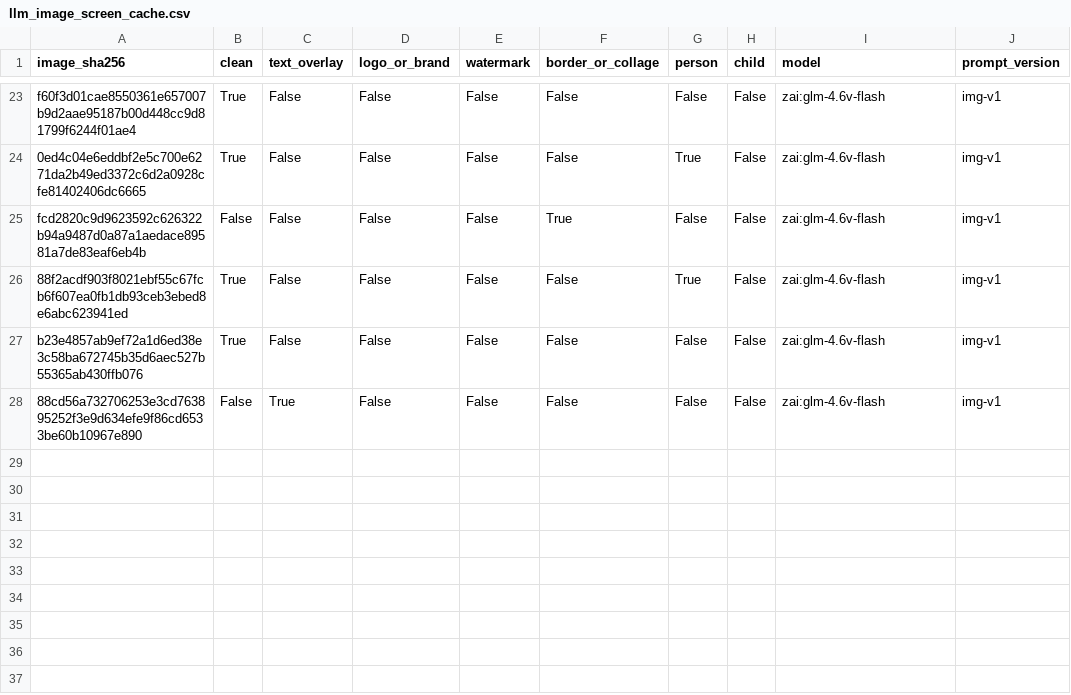
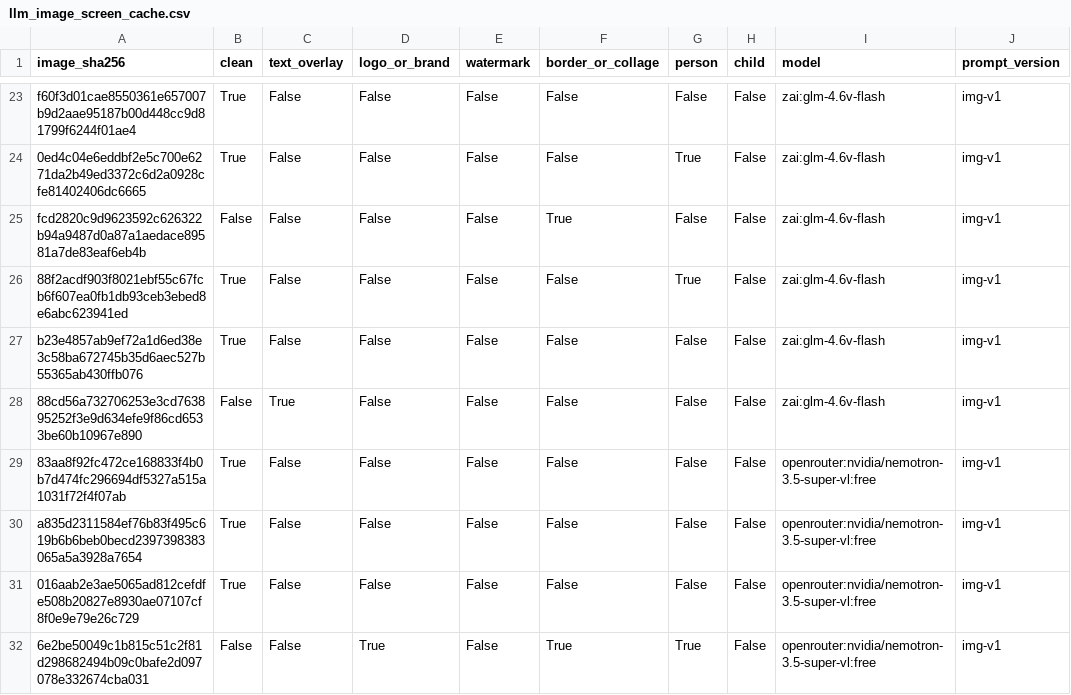
Before and after one commit to usman9114/drop-shipping-, a CSV file: warehouse/seeds/llm_image_screen_cache.csv, drawn as a sheet; only a part is shown, gaps mark what is left out.

Commit message:
Image screen cache: 31 main images; note Z.ai vision stall

```diff
--- a/warehouse/seeds/llm_image_screen_cache.csv
+++ b/warehouse/seeds/llm_image_screen_cache.csv
@@ -28 +28,5 @@ b23e4857ab9ef72a1d6ed38e3c58ba672745b35d6aec527b55365ab430ffb076,True,False,Fals
 88cd56a732706253e3cd763895252f3e9d634efe9f86cd6533be60b10967e890,False,True,False,False,False,False,False,zai:glm-4.6v-flash,img-v1
+83aa8f92fc472ce168833f4b0b7d474fc296694df5327a515a1031f72f4f07ab,True,False,False,False,False,False,False,openrouter:nvidia/nemotron-3.5-super-vl:free,img-v1
+a835d2311584ef76b83f495c619b6b6beb0becd2397398383065a5a3928a7654,True,False,False,False,False,False,False,openrouter:nvidia/nemotron-3.5-super-vl:free,img-v1
+016aab2e3ae5065ad812cefdfe508b20827e8930ae07107cf8f0e9e79e26c729,True,False,False,False,False,False,False,openrouter:nvidia/nemotron-3.5-super-vl:free,img-v1
+6e2be50049c1b815c51c2f81d298682494b09c0bafe2d097078e332674cba031,False,False,True,False,True,True,False,openrouter:nvidia/nemotron-3.5-super-vl:free,img-v1
```
Also changed, not shown: 1 other file.
